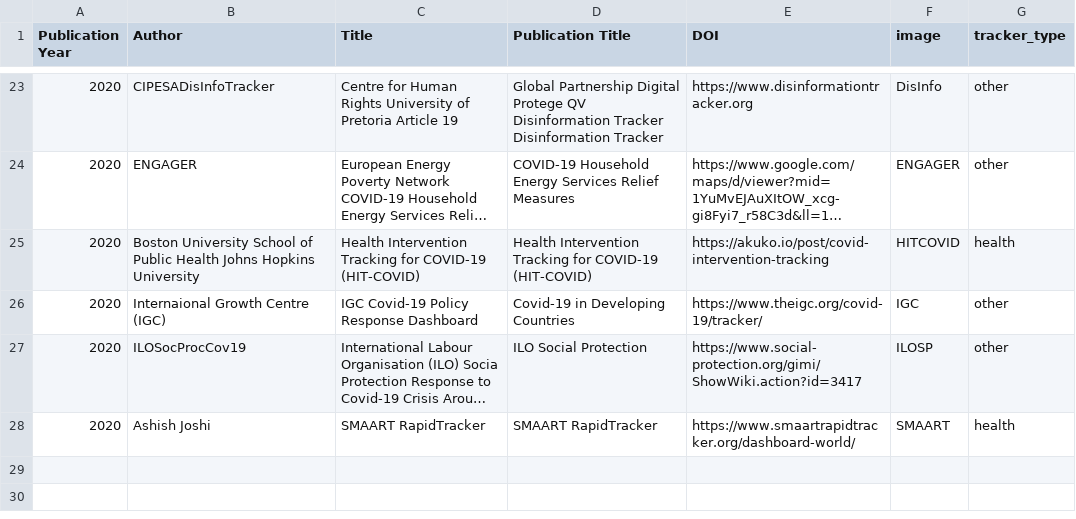
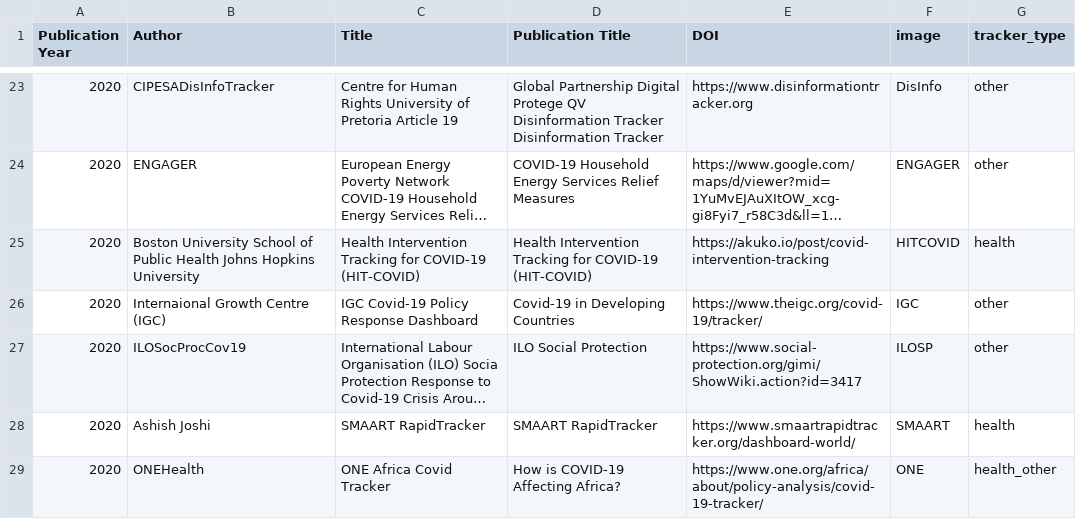
Before and after one commit to dbhatedin/CuratedTrackersLibrary, a CSV file: trackersdata.csv, drawn as a sheet; only a part is shown, gaps mark what is left out; long unchanged cells end in …; the diff names each change by its address in the sheet, - before the commit and + after, or states it on an @@ line.

Commit message:
Update trackersdata.csv

```diff
--- a/trackersdata.csv
+++ b/trackersdata.csv
+row 29: 2020 | ONEHealth | ONE Africa Covid Tracker | How is COVID-19 Affecting Africa? | https://www.one.org/africa/about/policy-analysis/covid-19-tracker/ | ONE | health_other
```
